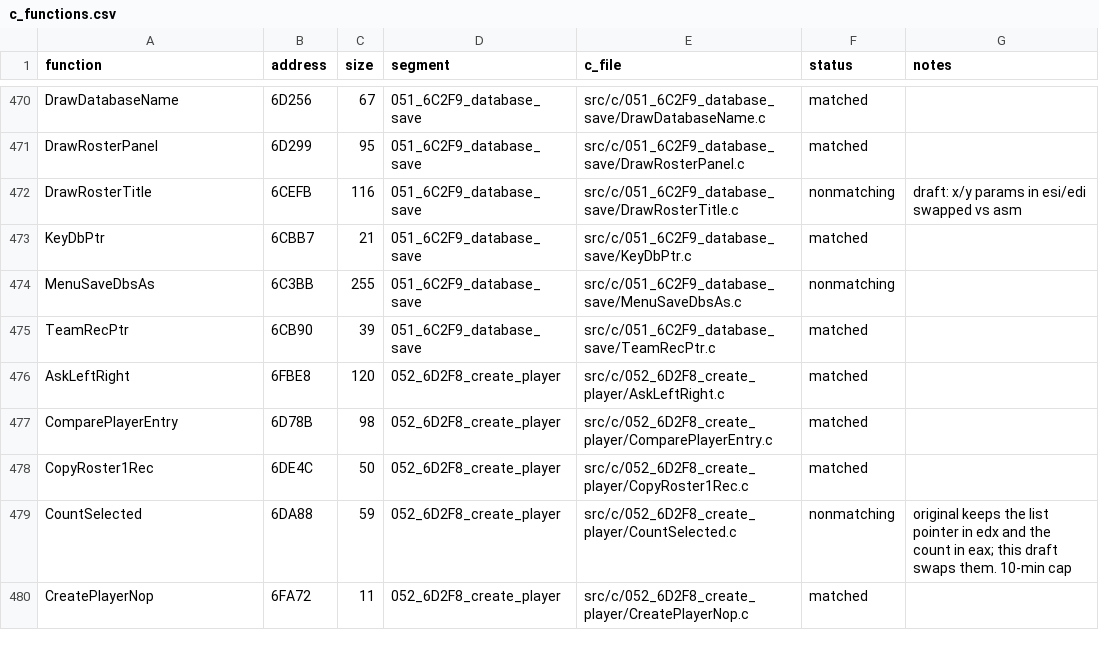
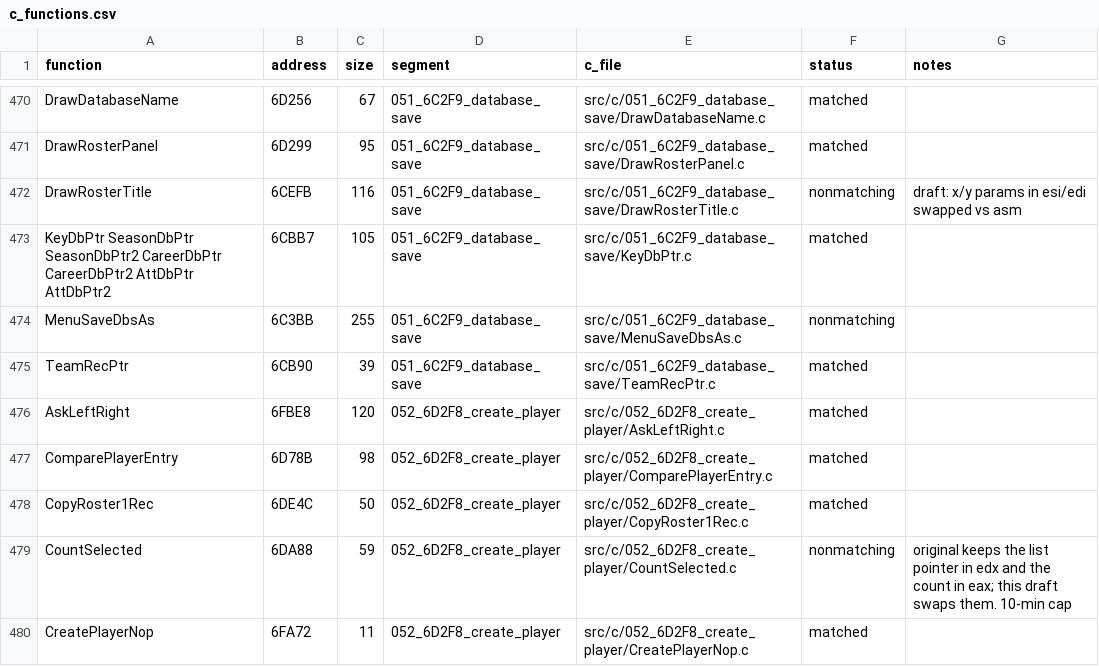
Before and after one commit to abdulahmad/NHL95PC, a CSV file: tools/c_functions.csv, drawn as a sheet; only a part is shown, gaps mark what is left out.

Commit message:
C: SeasonDbPtr/CareerDbPtr/AttDbPtr and their identical twins (KeyDbPtr.c); label AttDbPtr2

```diff
--- a/tools/c_functions.csv
+++ b/tools/c_functions.csv
@@ -472,3 +472,3 @@ DrawRosterPanel,6D299,95,051_6C2F9_database_save,src/c/051_6C2F9_database_save/D
 DrawRosterTitle,6CEFB,116,051_6C2F9_database_save,src/c/051_6C2F9_database_save/DrawRosterTitle.c,nonmatching,draft: x/y params in esi/edi swapped vs asm
-KeyDbPtr,6CBB7,21,051_6C2F9_database_save,src/c/051_6C2F9_database_save/KeyDbPtr.c,matched,
+KeyDbPtr SeasonDbPtr SeasonDbPtr2 CareerDbPtr CareerDbPtr2 AttDbPtr AttDbPtr2,6CBB7,105,051_6C2F9_database_save,src/c/051_6C2F9_database_save/KeyDbPtr.c,matched,
 MenuSaveDbsAs,6C3BB,255,051_6C2F9_database_save,src/c/051_6C2F9_database_save/MenuSaveDbsAs.c,nonmatching,
```
Also changed, not shown: 6 other files.
